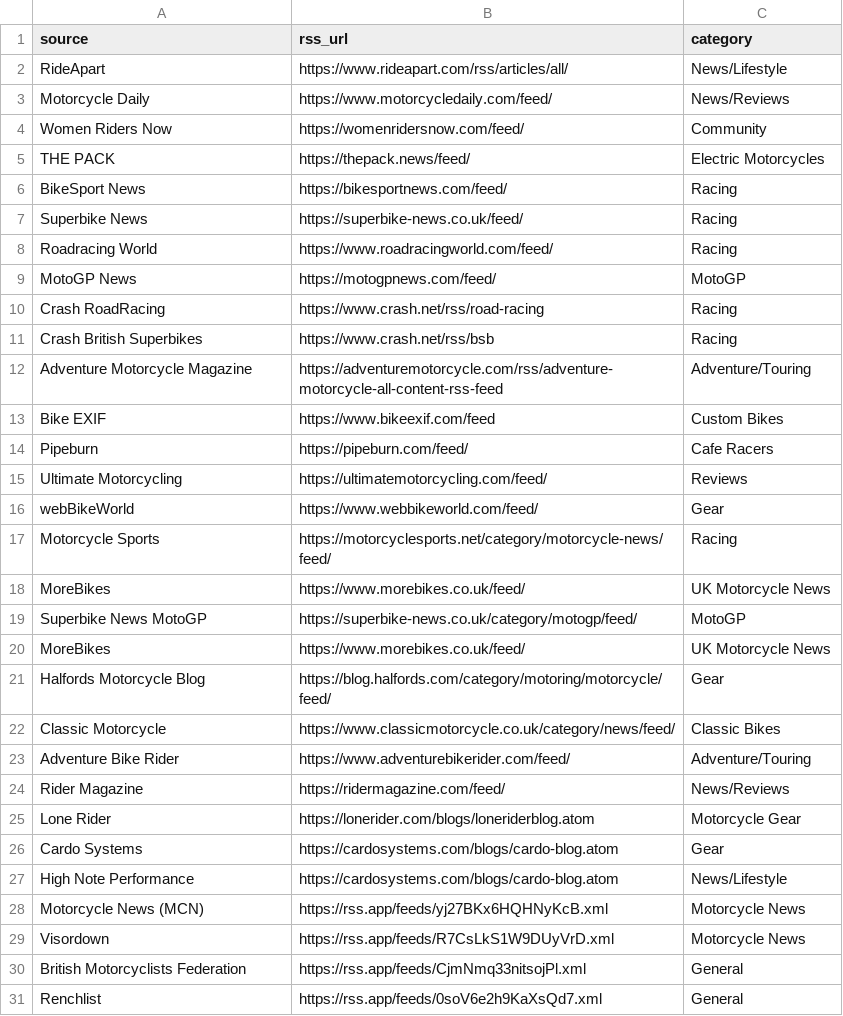
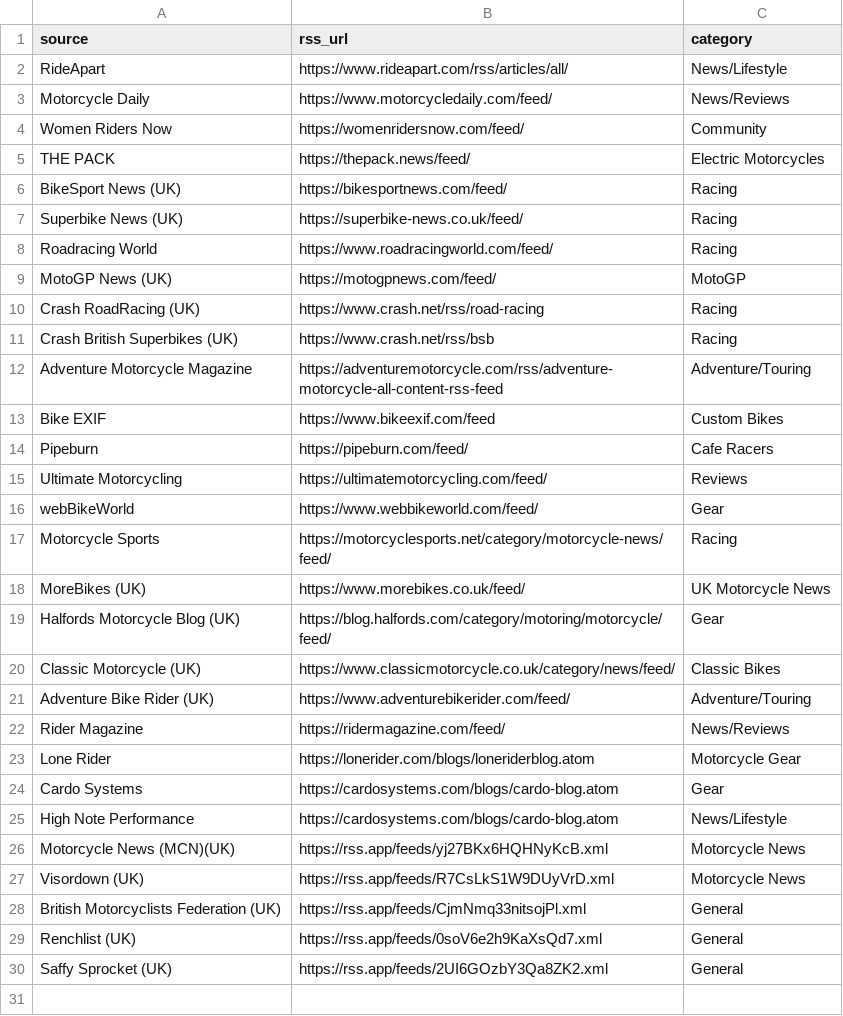
Before and after one commit to mattfurnell-How/Market_Insights_ICE, a CSV file: feeds.csv, drawn as a sheet.

Commit message:
Update feeds.csv

```diff
--- a/feeds.csv
+++ b/feeds.csv
@@ -5,8 +5,8 @@ Women Riders Now,https://womenridersnow.com/feed/,Community
 THE PACK,https://thepack.news/feed/,Electric Motorcycles
-BikeSport News,https://bikesportnews.com/feed/,Racing
-Superbike News,https://superbike-news.co.uk/feed/,Racing
+BikeSport News (UK),https://bikesportnews.com/feed/,Racing
+Superbike News (UK),https://superbike-news.co.uk/feed/,Racing
 Roadracing World,https://www.roadracingworld.com/feed/,Racing
-MotoGP News,https://motogpnews.com/feed/,MotoGP
-Crash RoadRacing,https://www.crash.net/rss/road-racing,Racing
-Crash British Superbikes,https://www.crash.net/rss/bsb,Racing
+MotoGP News (UK),https://motogpnews.com/feed/,MotoGP
+Crash RoadRacing (UK),https://www.crash.net/rss/road-racing,Racing
+Crash British Superbikes (UK),https://www.crash.net/rss/bsb,Racing
 Adventure Motorcycle Magazine,https://adventuremotorcycle.com/rss/adventure-motorcycle-all-content-rss-feed,Adventure/Touring
@@ -17,8 +17,6 @@ webBikeWorld,https://www.webbikeworld.com/feed/,Gear
 Motorcycle Sports,https://motorcyclesports.net/category/motorcycle-news/feed/,Racing
-MoreBikes,https://www.morebikes.co.uk/feed/,UK Motorcycle News
-Superbike News MotoGP,https://superbike-news.co.uk/category/motogp/feed/,MotoGP
-MoreBikes,https://www.morebikes.co.uk/feed/,UK Motorcycle News
-Halfords Motorcycle Blog,https://blog.halfords.com/category/motoring/motorcycle/feed/,Gear
-Classic Motorcycle,https://www.classicmotorcycle.co.uk/category/news/feed/,Classic Bikes
-Adventure Bike Rider,https://www.adventurebikerider.com/feed/,Adventure/Touring
+MoreBikes (UK),https://www.morebikes.co.uk/feed/,UK Motorcycle News
+Halfords Motorcycle Blog (UK),https://blog.halfords.com/category/motoring/motorcycle/feed/,Gear
+Classic Motorcycle (UK),https://www.classicmotorcycle.co.uk/category/news/feed/,Classic Bikes
+Adventure Bike Rider (UK),https://www.adventurebikerider.com/feed/,Adventure/Touring
 Rider Magazine,https://ridermagazine.com/feed/,News/Reviews
@@ -27,5 +25,6 @@ Cardo Systems,https://cardosystems.com/blogs/cardo-blog.atom,Gear
 High Note Performance,https://cardosystems.com/blogs/cardo-blog.atom,News/Lifestyle
-Motorcycle News (MCN),https://rss.app/feeds/yj27BKx6HQHNyKcB.xml,Motorcycle News
-Visordown,https://rss.app/feeds/R7CsLkS1W9DUyVrD.xml,Motorcycle News
-British Motorcyclists Federation,https://rss.app/feeds/CjmNmq33nitsojPl.xml,General
-Renchlist,https://rss.app/feeds/0soV6e2h9KaXsQd7.xml,General
+Motorcycle News (MCN)(UK),https://rss.app/feeds/yj27BKx6HQHNyKcB.xml,Motorcycle News
+Visordown (UK),https://rss.app/feeds/R7CsLkS1W9DUyVrD.xml,Motorcycle News
+British Motorcyclists Federation (UK),https://rss.app/feeds/CjmNmq33nitsojPl.xml,General
+Renchlist (UK),https://rss.app/feeds/0soV6e2h9KaXsQd7.xml,General
+Saffy Sprocket (UK),https://rss.app/feeds/2UI6GOzbY3Qa8ZK2.xml,General
```
